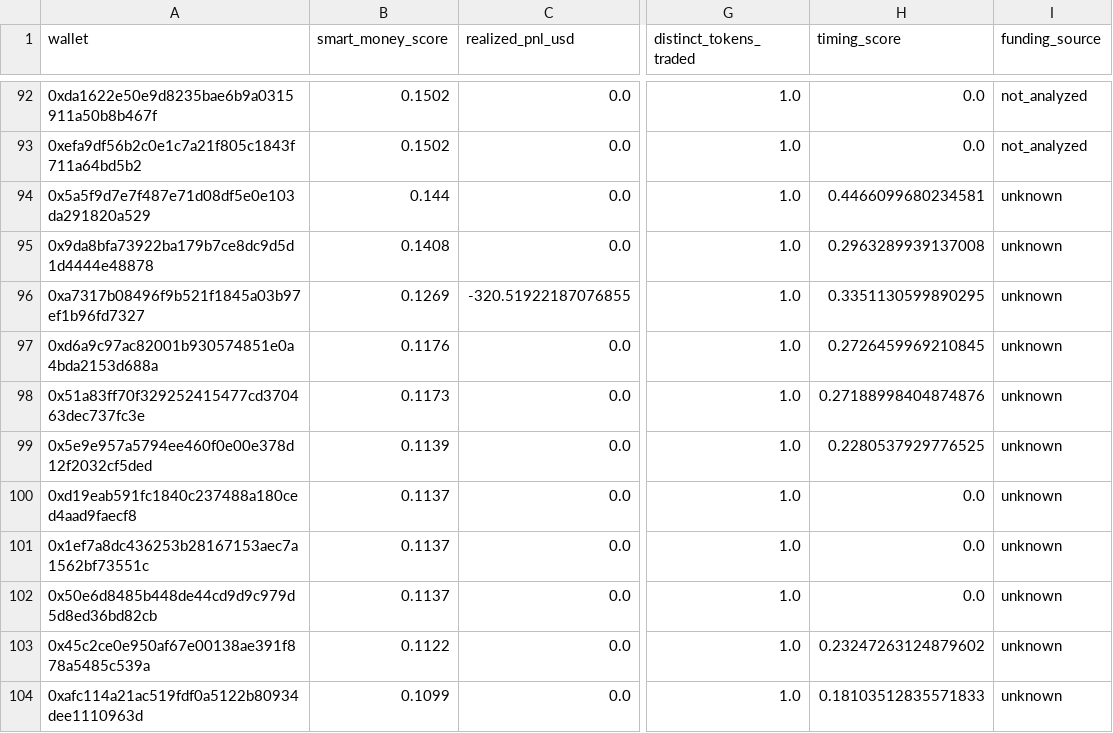
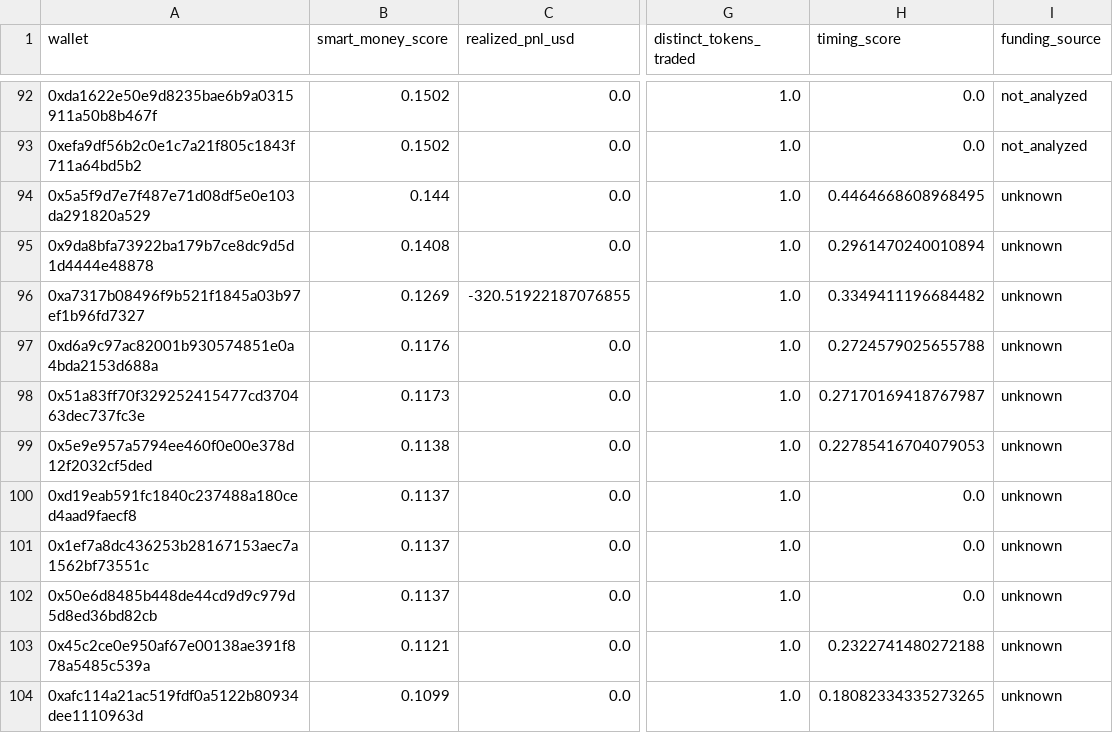
Before and after one commit to rajeevsinghb/chainrnd, a CSV file: output/ethereum_0xfeac2eae96899709a43e252b6b92971d32f9c0f9/whale_smart_money_latest.csv, drawn as a sheet; only a part is shown, gaps mark what is left out; the diff covers the shown part only; the diff names each change by its address in the sheet, - before the commit and + after, or states it on an @@ line.

```diff
--- a/output/ethereum_0xfeac2eae96899709a43e252b6b92971d32f9c0f9/whale_smart_money_latest.csv
+++ b/output/ethereum_0xfeac2eae96899709a43e252b6b92971d32f9c0f9/whale_smart_money_latest.csv
-H94 (timing_score): 0.4466099680234581
+H94 (timing_score): 0.4464668608968495
-H95 (timing_score): 0.2963289939137008
+H95 (timing_score): 0.2961470240010894
-H96 (timing_score): 0.3351130599890295
+H96 (timing_score): 0.3349411196684482
-H97 (timing_score): 0.2726459969210845
+H97 (timing_score): 0.2724579025655788
-H98 (timing_score): 0.27188998404874876
+H98 (timing_score): 0.27170169418767987
-B99 (smart_money_score): 0.1139
+B99 (smart_money_score): 0.1138
-H99 (timing_score): 0.2280537929776525
+H99 (timing_score): 0.22785416704079053
-B103 (smart_money_score): 0.1122
+B103 (smart_money_score): 0.1121
-H103 (timing_score): 0.23247263124879602
+H103 (timing_score): 0.2322741480272188
-H104 (timing_score): 0.18103512835571833
+H104 (timing_score): 0.18082334335273265
```
Also changed, not shown: 37 edited cells elsewhere in this file, output/ethereum_0xfeac2eae96899709a43e252b6b92971d32f9c0f9/exchange_flow_latest.csv, 10 other files.
